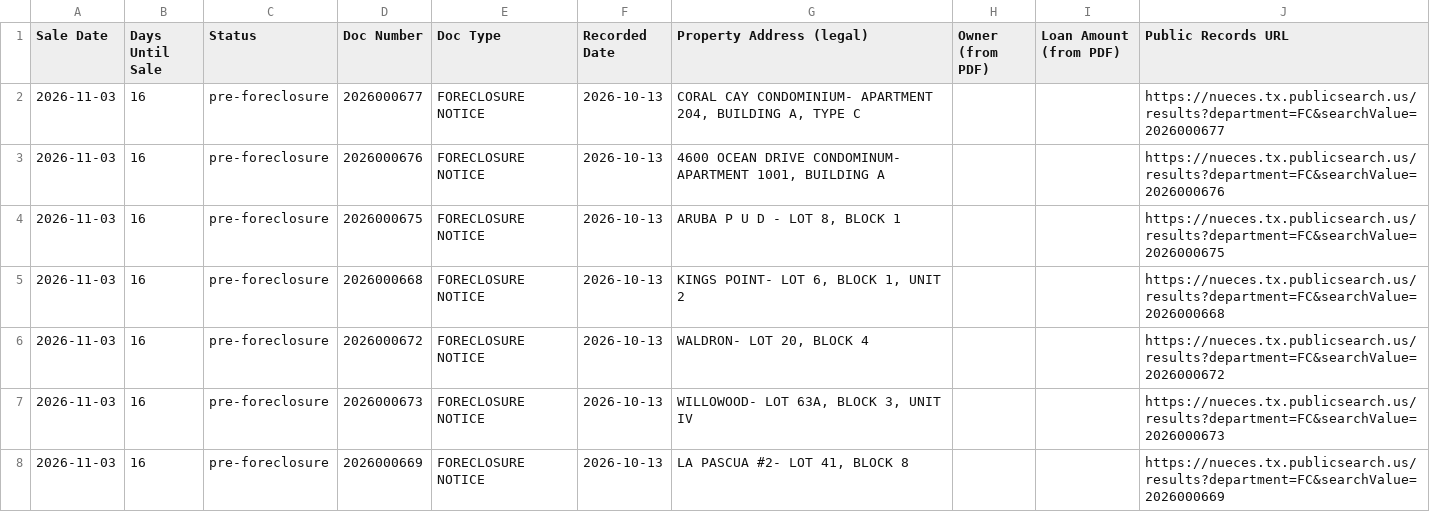
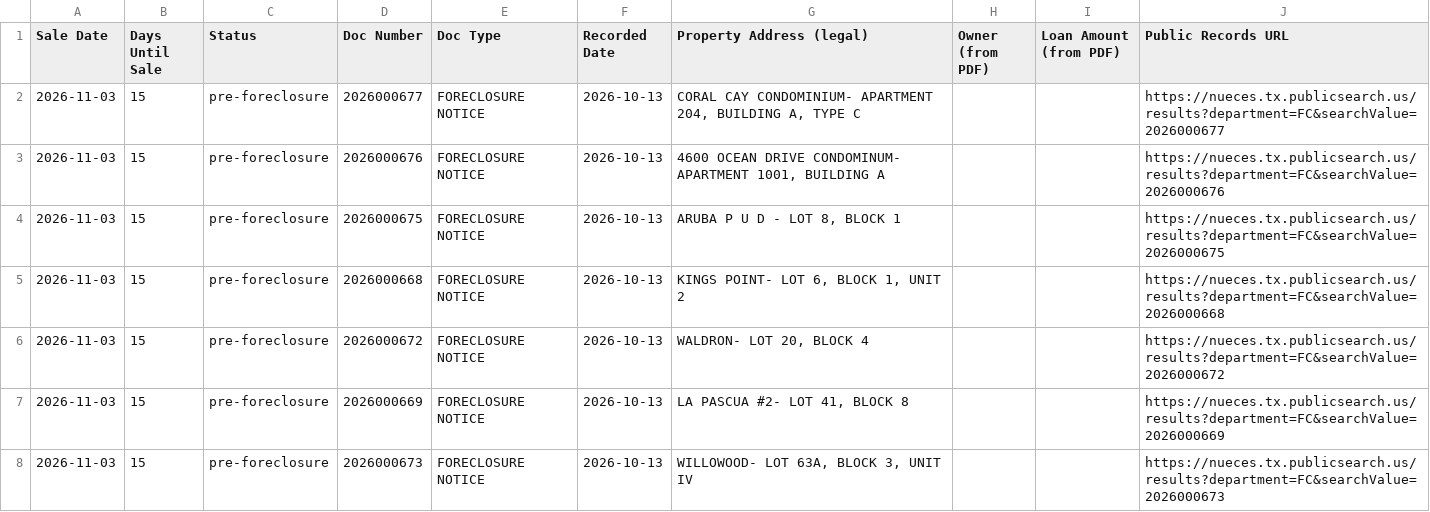
Before and after one commit to sbrios85/nueces-leads, a CSV file: data/foreclosures.csv, drawn as a sheet; only a part is shown; the diff covers the shown part only.

```diff
--- a/data/foreclosures.csv
+++ b/data/foreclosures.csv
@@ -1,8 +1,8 @@
 Sale Date,Days Until Sale,Status,Doc Number,Doc Type,Recorded Date,Property Address (legal),Owner (from PDF),Loan Amount (from PDF),Public Records URL
-2026-11-03,16,pre-foreclosure,2026000677,FORECLOSURE NOTICE,2026-10-13,"CORAL CAY CONDOMINIUM- APARTMENT 204, BUILDING A, TYPE C",,,https://nueces.tx.publicsearch.us/results?department=FC&searchValue=2026000677
-2026-11-03,16,pre-foreclosure,2026000676,FORECLOSURE NOTICE,2026-10-13,"4600 OCEAN DRIVE CONDOMINUM- APARTMENT 1001, BUILDING A",,,https://nueces.tx.publicsearch.us/results?department=FC&searchValue=2026000676
-2026-11-03,16,pre-foreclosure,2026000675,FORECLOSURE NOTICE,2026-10-13,"ARUBA P U D - LOT 8, BLOCK 1",,,https://nueces.tx.publicsearch.us/results?department=FC&searchValue=2026000675
-2026-11-03,16,pre-foreclosure,2026000668,FORECLOSURE NOTICE,2026-10-13,"KINGS POINT- LOT 6, BLOCK 1, UNIT 2",,,https://nueces.tx.publicsearch.us/results?department=FC&searchValue=2026000668
-2026-11-03,16,pre-foreclosure,2026000672,FORECLOSURE NOTICE,2026-10-13,"WALDRON- LOT 20, BLOCK 4",,,https://nueces.tx.publicsearch.us/results?department=FC&searchValue=2026000672
-2026-11-03,16,pre-foreclosure,2026000673,FORECLOSURE NOTICE,2026-10-13,"WILLOWOOD- LOT 63A, BLOCK 3, UNIT IV",,,https://nueces.tx.publicsearch.us/results?department=FC&searchValue=2026000673
-2026-11-03,16,pre-foreclosure,2026000669,FORECLOSURE NOTICE,2026-10-13,"LA PASCUA #2- LOT 41, BLOCK 8",,,https://nueces.tx.publicsearch.us/results?department=FC&searchValue=2026000669
+2026-11-03,15,pre-foreclosure,2026000677,FORECLOSURE NOTICE,2026-10-13,"CORAL CAY CONDOMINIUM- APARTMENT 204, BUILDING A, TYPE C",,,https://nueces.tx.publicsearch.us/results?department=FC&searchValue=2026000677
+2026-11-03,15,pre-foreclosure,2026000676,FORECLOSURE NOTICE,2026-10-13,"4600 OCEAN DRIVE CONDOMINUM- APARTMENT 1001, BUILDING A",,,https://nueces.tx.publicsearch.us/results?department=FC&searchValue=2026000676
+2026-11-03,15,pre-foreclosure,2026000675,FORECLOSURE NOTICE,2026-10-13,"ARUBA P U D - LOT 8, BLOCK 1",,,https://nueces.tx.publicsearch.us/results?department=FC&searchValue=2026000675
+2026-11-03,15,pre-foreclosure,2026000668,FORECLOSURE NOTICE,2026-10-13,"KINGS POINT- LOT 6, BLOCK 1, UNIT 2",,,https://nueces.tx.publicsearch.us/results?department=FC&searchValue=2026000668
+2026-11-03,15,pre-foreclosure,2026000672,FORECLOSURE NOTICE,2026-10-13,"WALDRON- LOT 20, BLOCK 4",,,https://nueces.tx.publicsearch.us/results?department=FC&searchValue=2026000672
+2026-11-03,15,pre-foreclosure,2026000669,FORECLOSURE NOTICE,2026-10-13,"LA PASCUA #2- LOT 41, BLOCK 8",,,https://nueces.tx.publicsearch.us/results?department=FC&searchValue=2026000669
+2026-11-03,15,pre-foreclosure,2026000673,FORECLOSURE NOTICE,2026-10-13,"WILLOWOOD- LOT 63A, BLOCK 3, UNIT IV",,,https://nueces.tx.publicsearch.us/results?department=FC&searchValue=2026000673
```
Also changed, not shown: 109 edited cells elsewhere in this file, 6 other files.
